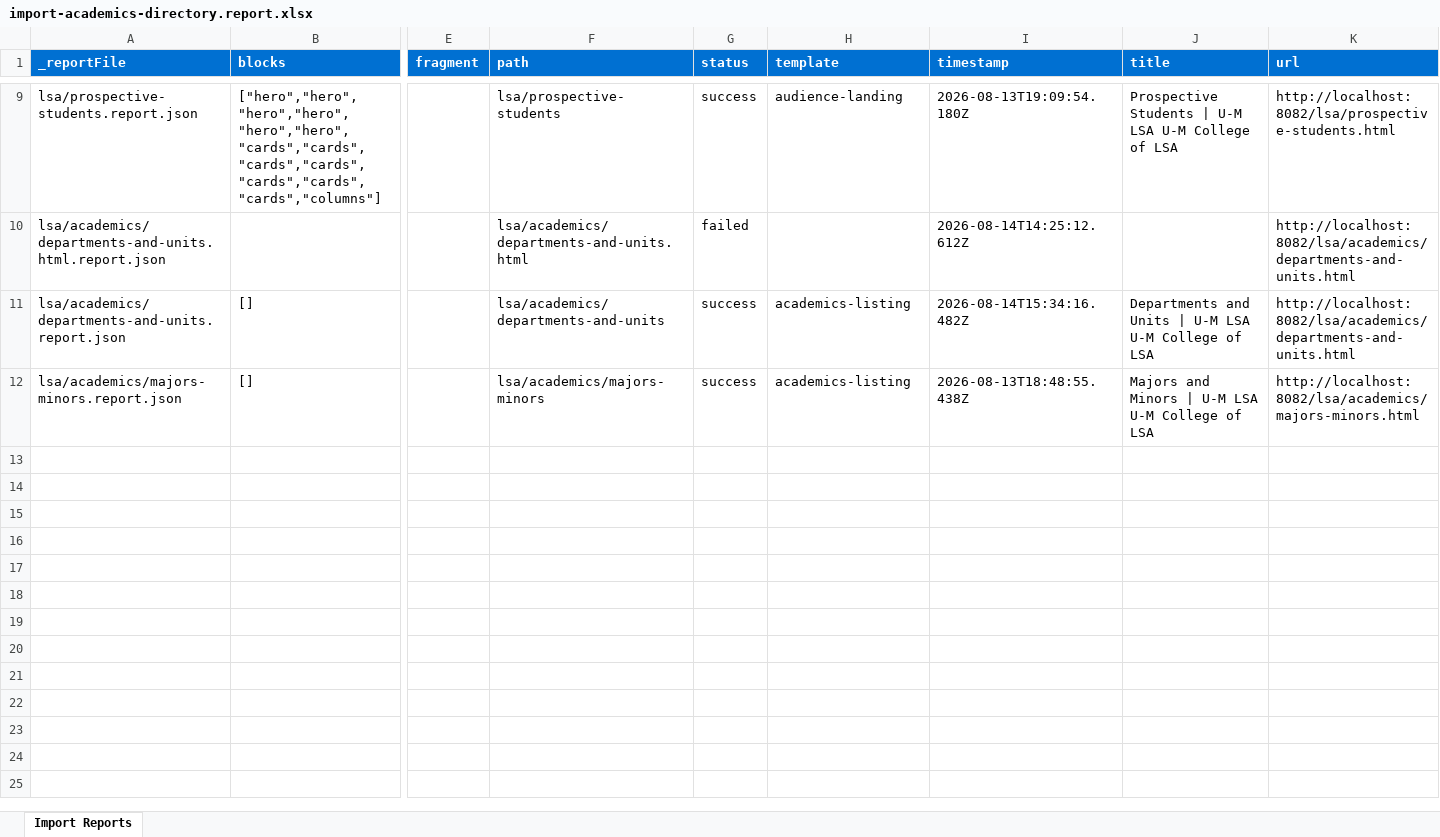
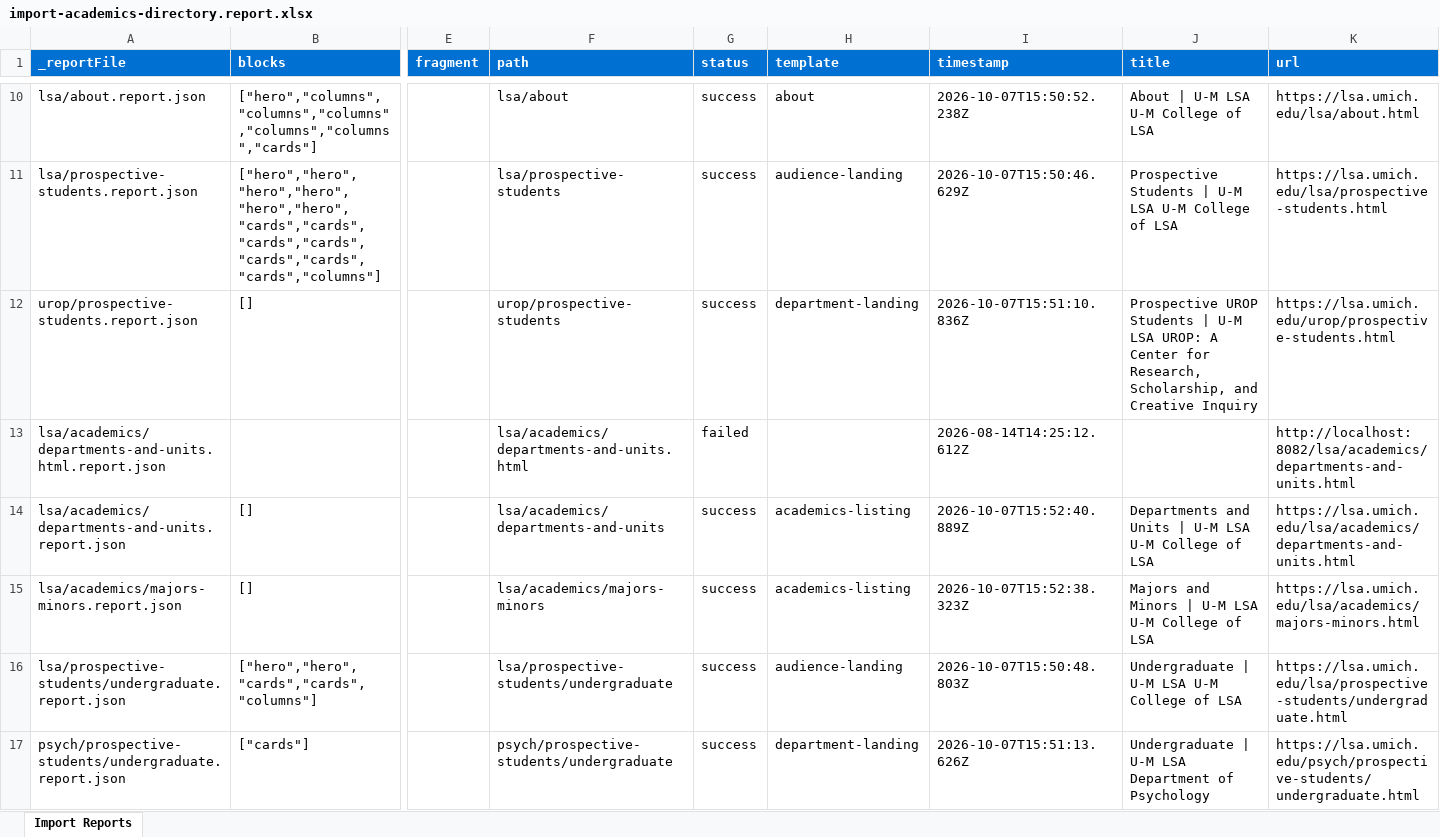
Before and after one commit to oharris69/lsa-eds-ue, an Excel workbook: tools/importer/reports/import-academics-directory.report.xlsx, sheet Import Reports, drawn as a sheet; only a part is shown, gaps mark what is left out; values as stored, in another font and other column widths than the file's, no borders; addresses are those after the commit; rows hold the shown columns only; the diff covers the shown part only; the diff names each change by its address in the sheet, - before the commit and + after, or states it on an @@ line.

```diff
--- a/tools/importer/reports/import-academics-directory.report.xlsx (sheet Import Reports)
+++ b/tools/importer/reports/import-academics-directory.report.xlsx (sheet Import Reports)
+row 10: lsa/about.report.json | ["hero","columns","columns","columns","columns","columns","cards"] |  | lsa/about | success | about | 2026-10-07T15:50:52.238Z | About | U-M LSA U-M College of LSA | https://lsa.umich.edu/lsa/about.html
-I11 (timestamp): 2026-08-13T19:09:54.180Z
+I11 (timestamp): 2026-10-07T15:50:46.629Z
-K11 (url): http://localhost:8082/lsa/prospective-students.html
+K11 (url): https://lsa.umich.edu/lsa/prospective-students.html
+row 12: urop/prospective-students.report.json | [] |  | urop/prospective-students | success | department-landing | 2026-10-07T15:51:10.836Z | Prospective UROP Students | U-M LSA UROP: A Center for Research, Scholarship, and Creative Inquiry | https://lsa.umich.edu/urop/prospective-students.html
-I14 (timestamp): 2026-08-14T15:34:16.482Z
+I14 (timestamp): 2026-10-07T15:52:40.889Z
-K14 (url): http://localhost:8082/lsa/academics/departments-and-units.html
+K14 (url): https://lsa.umich.edu/lsa/academics/departments-and-units.html
-I15 (timestamp): 2026-08-13T18:48:55.438Z
+I15 (timestamp): 2026-10-07T15:52:38.323Z
-K15 (url): http://localhost:8082/lsa/academics/majors-minors.html
+K15 (url): https://lsa.umich.edu/lsa/academics/majors-minors.html
+row 16: lsa/prospective-students/undergraduate.report.json | ["hero","hero","cards","cards","columns"] |  | lsa/prospective-students/undergraduate | success | audience-landing | 2026-10-07T15:50:48.803Z | Undergraduate | U-M LSA U-M College of LSA | https://lsa.umich.edu/lsa/prospective-students/undergraduate.html
+row 17: psych/prospective-students/undergraduate.report.json | ["cards"] |  | psych/prospective-students/undergraduate | success | department-landing | 2026-10-07T15:51:13.626Z | Undergraduate | U-M LSA Department of Psychology | https://lsa.umich.edu/psych/prospective-students/undergraduate.html
```
Also changed, not shown: 1 added row and 11 edited cells elsewhere in this sheet, tools/importer/reports/import-audience-landing.report.xlsx, tools/importer/reports/import-footer.report.xlsx, 44 other files.
